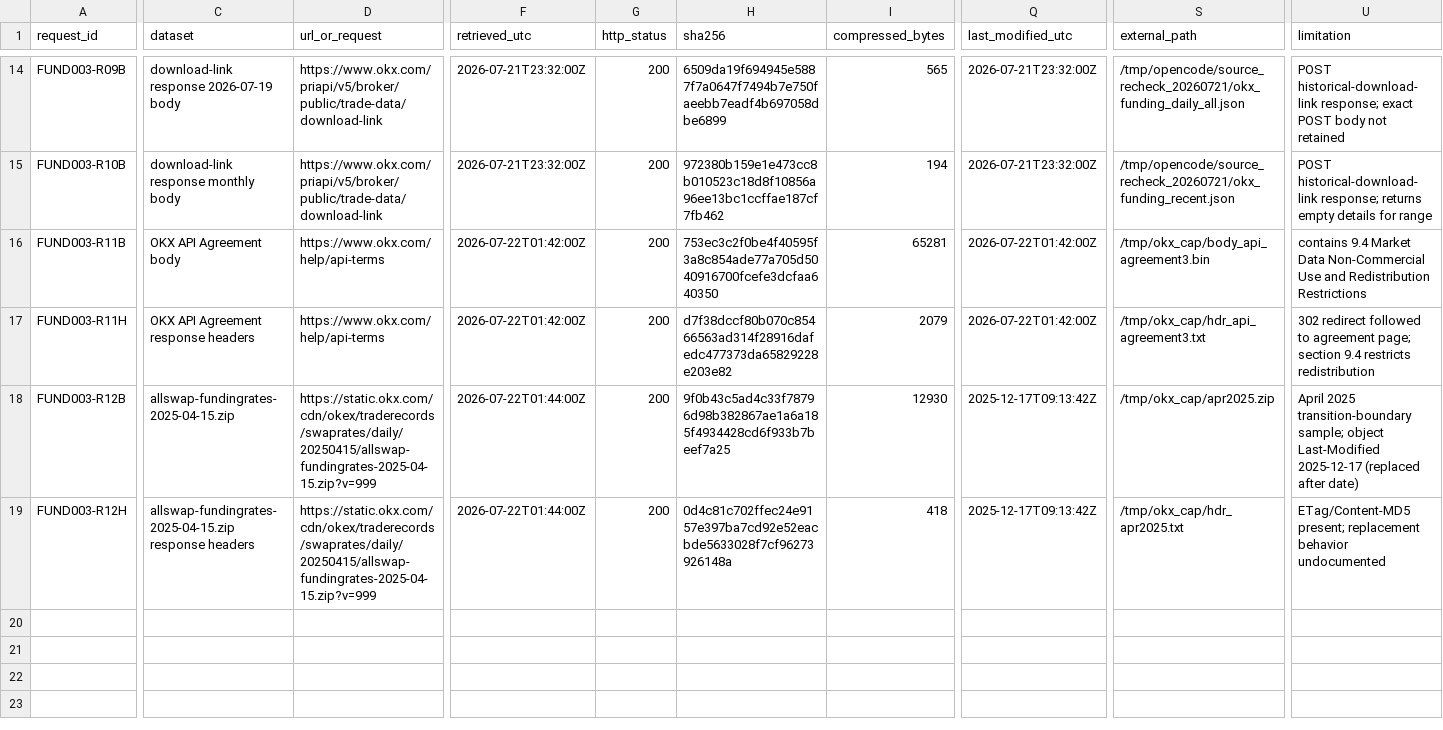
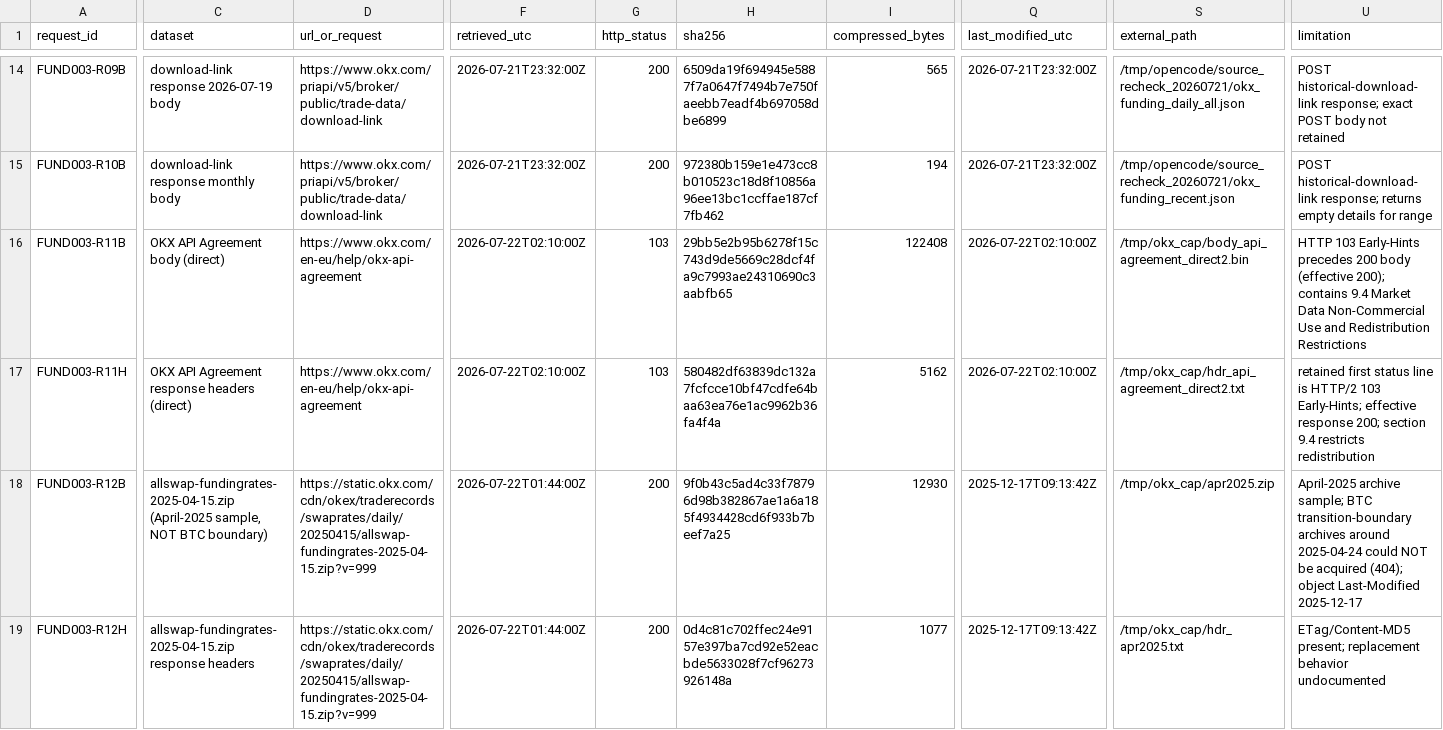
Before and after one commit to larslarsen/Crypto-Multifactor-Bot, a CSV file: research/fund_003/EVIDENCE_REGISTER.csv, drawn as a sheet; only a part is shown, gaps mark what is left out; the diff covers the shown part only; the diff names each change by its address in the sheet, - before the commit and + after, or states it on an @@ line.

Commit message:
FUND-003: REVIEW-0107 verifiable closure — header sizes, R11 direct 200, formula announcement, changelog, semantics fixes

```diff
--- a/research/fund_003/EVIDENCE_REGISTER.csv
+++ b/research/fund_003/EVIDENCE_REGISTER.csv
-C16 (dataset): OKX API Agreement body
+C16 (dataset): OKX API Agreement body (direct)
-D16:D17 (url_or_request): https://www.okx.com/help/api-terms
+D16:D17 (url_or_request): https://www.okx.com/en-eu/help/okx-api-agreement
-F16:F17 (retrieved_utc): 2026-07-22T01:42:00Z
+F16:F17 (retrieved_utc): 2026-07-22T02:10:00Z
-G16:G17 (http_status): 200
+G16:G17 (http_status): 103
-H16 (sha256): 753ec3c2f0be4f40595f3a8c854ade77a705d5040916700fcefe3dcfaa640350
+H16 (sha256): 29bb5e2b95b6278f15c743d9de5669c28dcf4fa9c7993ae24310690c3aabfb65
-I16 (compressed_bytes): 65281
+I16 (compressed_bytes): 122408
-Q16:Q17 (last_modified_utc): 2026-07-22T01:42:00Z
+Q16:Q17 (last_modified_utc): 2026-07-22T02:10:00Z
-S16 (external_path): /tmp/okx_cap/body_api_agreement3.bin
+S16 (external_path): /tmp/okx_cap/body_api_agreement_direct2.bin
-U16 (limitation): contains 9.4…
+U16 (limitation): HTTP 103 Early-Hints precedes 200 body (effective 200); contains 9.4…
-C17 (dataset): OKX API Agreement response headers
+C17 (dataset): OKX API Agreement response headers (direct)
-H17 (sha256): d7f38dccf80b070c85466563ad314f28916dafedc477373da65829228e203e82
+H17 (sha256): 580482df63839dc132a7fcfcce10bf47cdfe64baa63ea76e1ac9962b36fa4f4a
-I17 (compressed_bytes): 2079
+I17 (compressed_bytes): 5162
-S17 (external_path): /tmp/okx_cap/hdr_api_agreement3.txt
+S17 (external_path): /tmp/okx_cap/hdr_api_agreement_direct2.txt
-U17 (limitation): 302 redirect followed to agreement page; section 9.4…
+U17 (limitation): retained first status line is HTTP/2 103 Early-Hints; effective response 200; section 9.4…
-C18 (dataset): allswap-fundingrates-2025-04-15.zip
+C18 (dataset): allswap-fundingrates-2025-04-15.zip (April-2025 sample, NOT BTC boundary)
-U18 (limitation): April 2025 transition-boundary sample; object Last-Modified 2025-12-17 (replaced after date)
+U18 (limitation): April-2025 archive sample; BTC transition-boundary archives around 2025-04-24 could NOT be acquired (404); object Last-Modified 2025-12-17
-I19 (compressed_bytes): 418
+I19 (compressed_bytes): 1077
```
Also changed, not shown: 4 added rows and 4 edited cells elsewhere in this file, research/fund_003/decision_matrix.csv, 3 other files.
